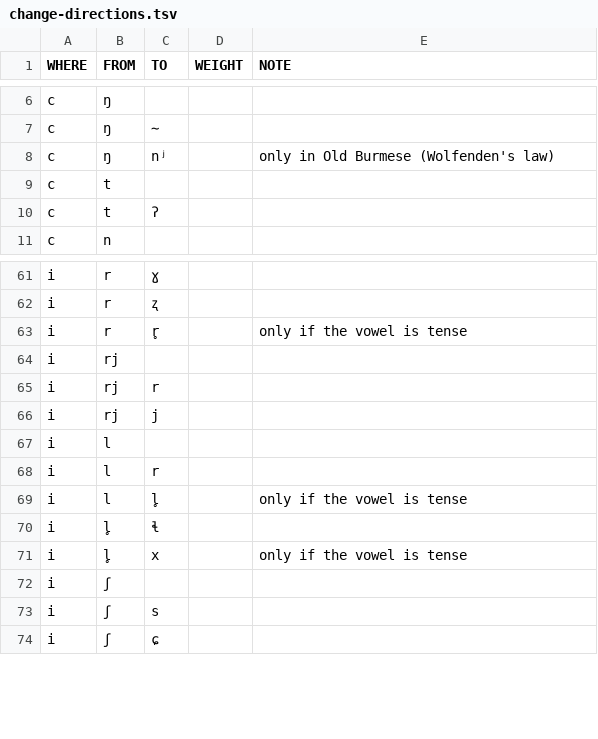
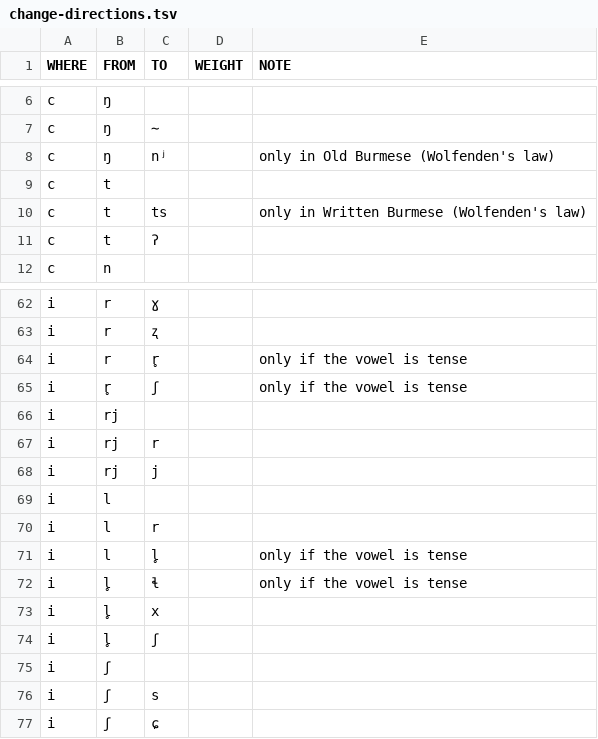
Before and after one commit to digling/burmish, a TSV file: reconstruction/change-directions.tsv, drawn as a sheet; only a part is shown, gaps mark what is left out.

Commit message:
Update change-directions.tsv

```diff
--- a/reconstruction/change-directions.tsv
+++ b/reconstruction/change-directions.tsv
@@ -9,2 +9,3 @@ c	ŋ	nʲ		only in Old Burmese (Wolfenden's law)
 c	t			
+c	t	ts		only in Written Burmese (Wolfenden's law)
 c	t	ʔ		
@@ -63,2 +64,3 @@ i	r	ʐ
 i	r	r̥		only if the vowel is tense
+i	r̥	ʃ		only if the vowel is tense
 i	rj			
@@ -69,4 +71,5 @@ i	l	r
 i	l	l̥		only if the vowel is tense
-i	l̥	ɬ		
-i	l̥	x		only if the vowel is tense
+i	l̥	ɬ		only if the vowel is tense
+i	l̥	x		
+i	l̥	ʃ		
 i	ʃ			
```
